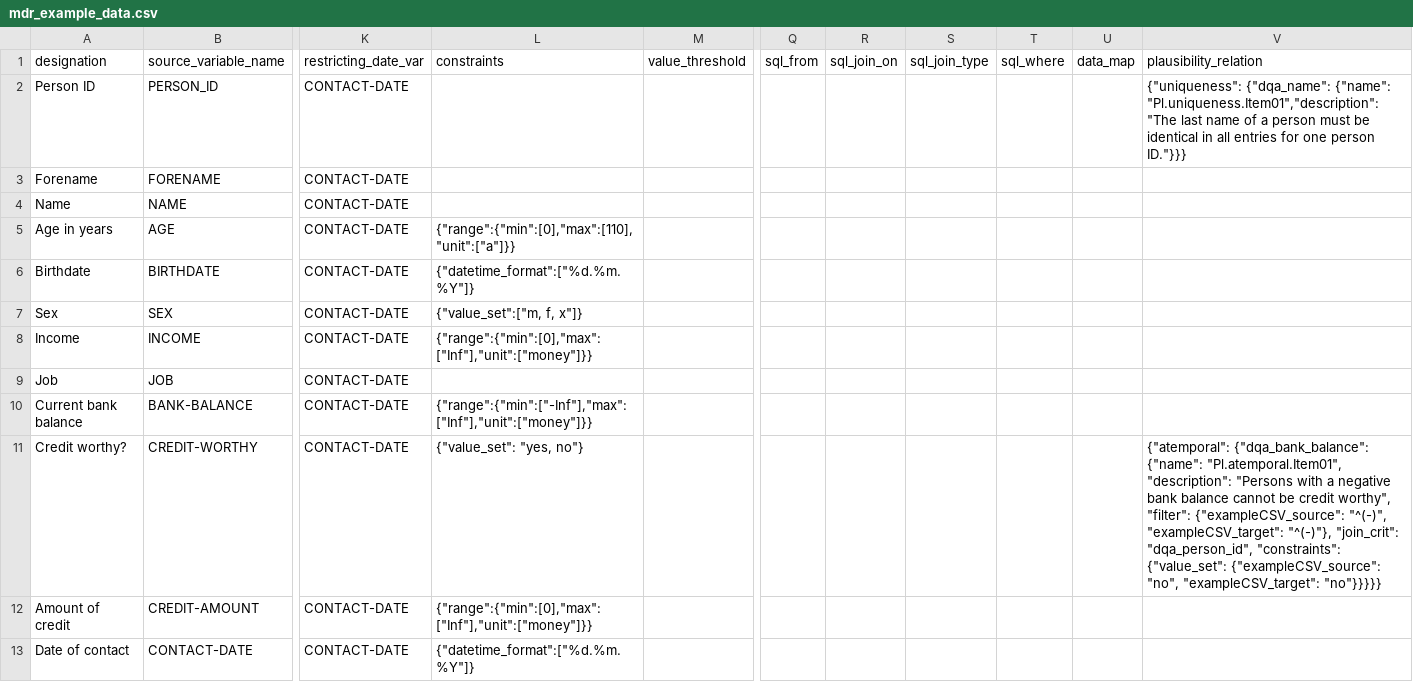
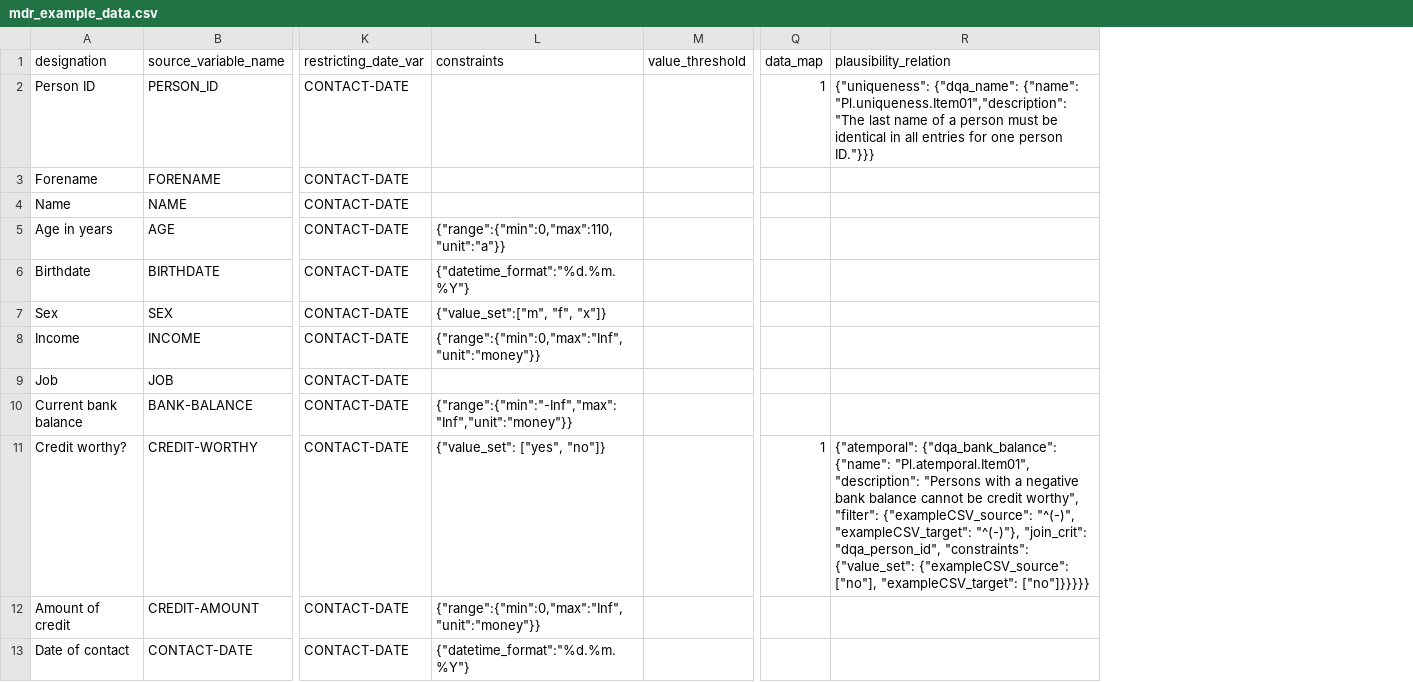
Before and after one commit to cran/DQAstats, a CSV file: inst/demo_data/utilities/MDR/mdr_example_data.csv, drawn as a sheet; only a part is shown, gaps mark what is left out; removed rows and columns are numbered as before the commit, all else as after; the diff covers the shown part only; the diff names each change by its address in the sheet, - before the commit and + after, or states it on an @@ line.

```diff
--- a/inst/demo_data/utilities/MDR/mdr_example_data.csv
+++ b/inst/demo_data/utilities/MDR/mdr_example_data.csv
-column Q (sql_from), empty
-column R (sql_join_on), empty
-column S (sql_join_type), empty
-column T (sql_where), empty
-Q2 (data_map): (empty)
+Q2 (data_map): 1
-L5 (constraints): {"range":{"min":[0],"max":[110],"unit":["a"]}}
+L5 (constraints): {"range":{"min":0,"max":110,"unit":"a"}}
-L6 (constraints): {"datetime_format":["%d.%m.%Y"]}
+L6 (constraints): {"datetime_format":"%d.%m.%Y"}
-L7 (constraints): {"value_set":["m, f, x"]}
+L7 (constraints): {"value_set":["m", "f", "x"]}
-L8 (constraints): {"range":{"min":[0],"max":["Inf"],"unit":["money"]}}
+L8 (constraints): {"range":{"min":0,"max":"Inf","unit":"money"}}
-L10 (constraints): {"range":{"min":["-Inf"],"max":["Inf"],"unit":["money"]}}
+L10 (constraints): {"range":{"min":"-Inf","max":"Inf","unit":"money"}}
-L11 (constraints): {"value_set": "yes, no"}
+L11 (constraints): {"value_set": ["yes", "no"]}
-Q11 (data_map): (empty)
+Q11 (data_map): 1
-R11 (plausibility_relation): …{"value_set": {"exampleCSV_source": "no", "exampleCSV_target": "no"}}}}}
+R11 (plausibility_relation): …{"value_set": {"exampleCSV_source": ["no"], "exampleCSV_target": ["no"]}}}}}
-L12 (constraints): {"range":{"min":[0],"max":["Inf"],"unit":["money"]}}
+L12 (constraints): {"range":{"min":0,"max":"Inf","unit":"money"}}
-L13 (constraints): {"datetime_format":["%d.%m.%Y"]}
+L13 (constraints): {"datetime_format":"%d.%m.%Y"}
```
Also changed, not shown: 10 edited cells elsewhere in this file, inst/demo_data/dqa_example_data_01.csv, inst/demo_data/dqa_example_data_02.csv, 52 other files.
